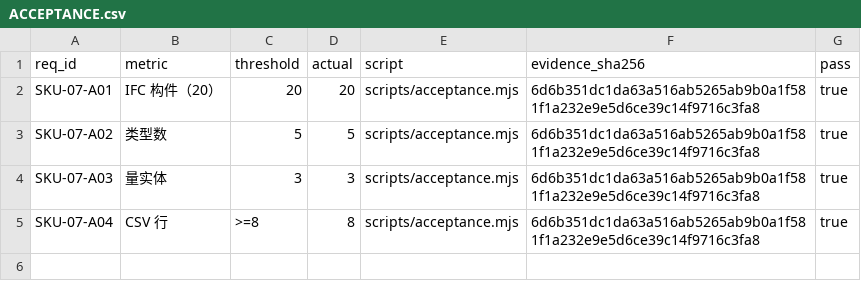
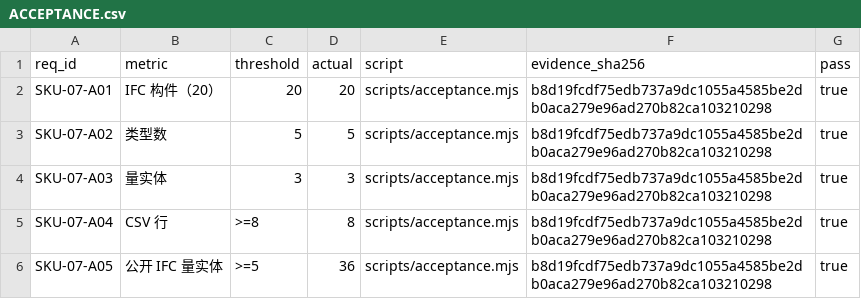
Before and after one commit to PerryLink/dsh-ifc-qto, a CSV file: ACCEPTANCE.csv, drawn as a sheet.

```diff
--- a/ACCEPTANCE.csv
+++ b/ACCEPTANCE.csv
@@ -1,5 +1,6 @@
 req_id,metric,threshold,actual,script,evidence_sha256,pass
-SKU-07-A01,IFC 构件（20）,20,20,scripts/acceptance.mjs,6d6b351dc1da63a516ab5265ab9b0a1f581f1a232e9e5d6ce39c14f9716c3fa8,true
-SKU-07-A02,类型数,5,5,scripts/acceptance.mjs,6d6b351dc1da63a516ab5265ab9b0a1f581f1a232e9e5d6ce39c14f9716c3fa8,true
-SKU-07-A03,量实体,3,3,scripts/acceptance.mjs,6d6b351dc1da63a516ab5265ab9b0a1f581f1a232e9e5d6ce39c14f9716c3fa8,true
-SKU-07-A04,CSV 行,>=8,8,scripts/acceptance.mjs,6d6b351dc1da63a516ab5265ab9b0a1f581f1a232e9e5d6ce39c14f9716c3fa8,true
+SKU-07-A01,IFC 构件（20）,20,20,scripts/acceptance.mjs,b8d19fcdf75edb737a9dc1055a4585be2db0aca279e96ad270b82ca103210298,true
+SKU-07-A02,类型数,5,5,scripts/acceptance.mjs,b8d19fcdf75edb737a9dc1055a4585be2db0aca279e96ad270b82ca103210298,true
+SKU-07-A03,量实体,3,3,scripts/acceptance.mjs,b8d19fcdf75edb737a9dc1055a4585be2db0aca279e96ad270b82ca103210298,true
+SKU-07-A04,CSV 行,>=8,8,scripts/acceptance.mjs,b8d19fcdf75edb737a9dc1055a4585be2db0aca279e96ad270b82ca103210298,true
+SKU-07-A05,公开 IFC 量实体,>=5,36,scripts/acceptance.mjs,b8d19fcdf75edb737a9dc1055a4585be2db0aca279e96ad270b82ca103210298,true
```
Also changed, not shown: 15 other files.
